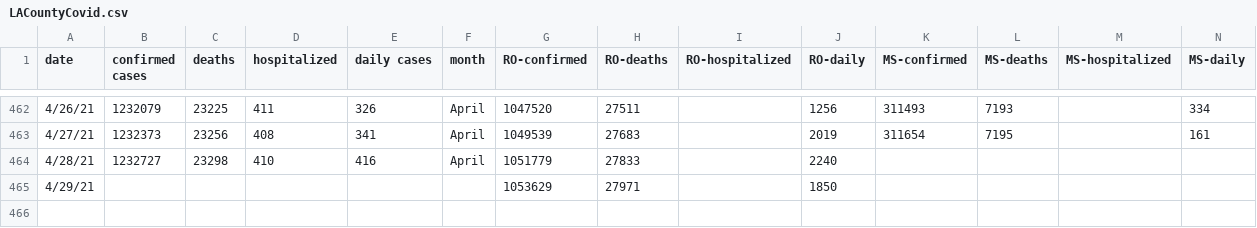
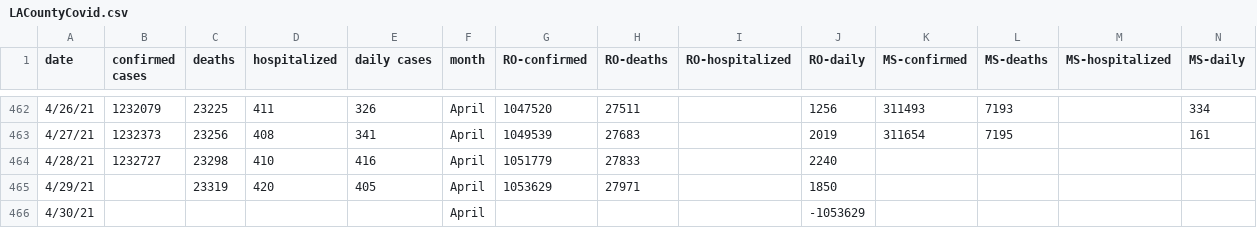
Before and after one commit to OanaTudu/Covid19, a CSV file: LACountyCovid.csv, drawn as a sheet; only a part is shown, gaps mark what is left out.

```diff
--- a/LACountyCovid.csv
+++ b/LACountyCovid.csv
@@ -464,2 +464,3 @@ date,confirmed cases,deaths,hospitalized,daily cases,month,RO-confirmed,RO-death
 4/28/21,1232727,23298,410,416,April,1051779,27833,,2240,,,,
-4/29/21,,,,,,1053629,27971,,1850,,,,
+4/29/21,,23319,420,405,April,1053629,27971,,1850,,,,
+4/30/21,,,,,April,,,,-1053629,,,,
```
Also changed, not shown: global_cases_all.csv, global_cases_ca.csv, 7 other files.
